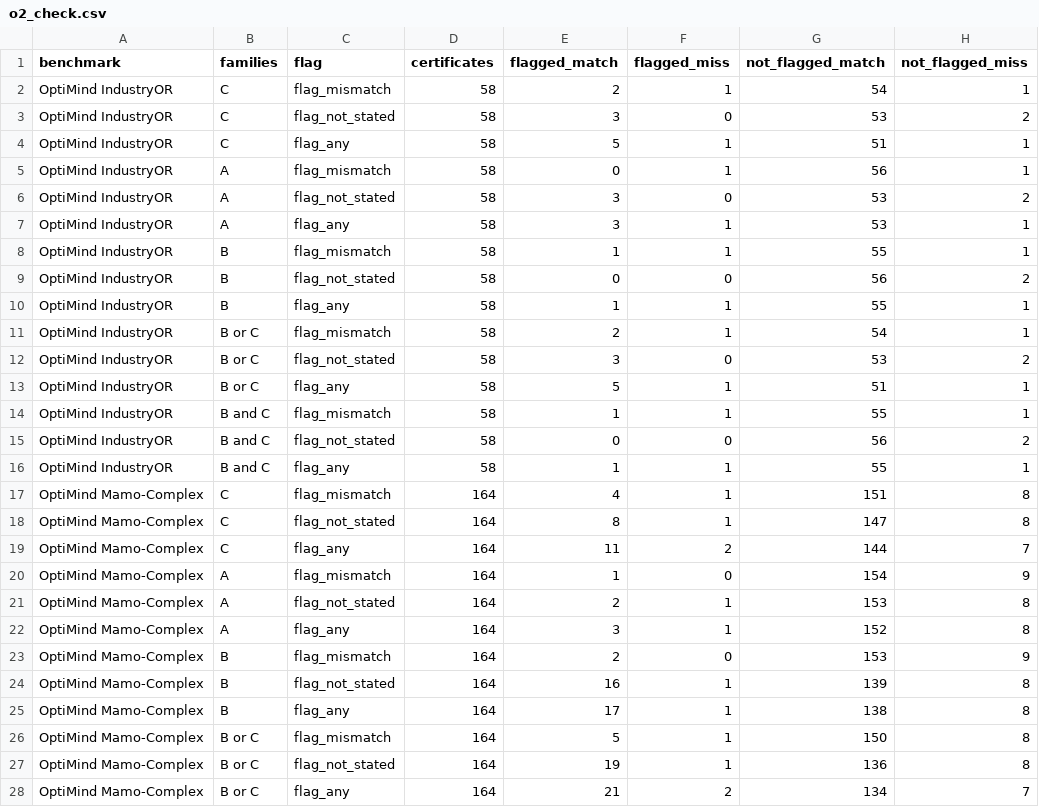
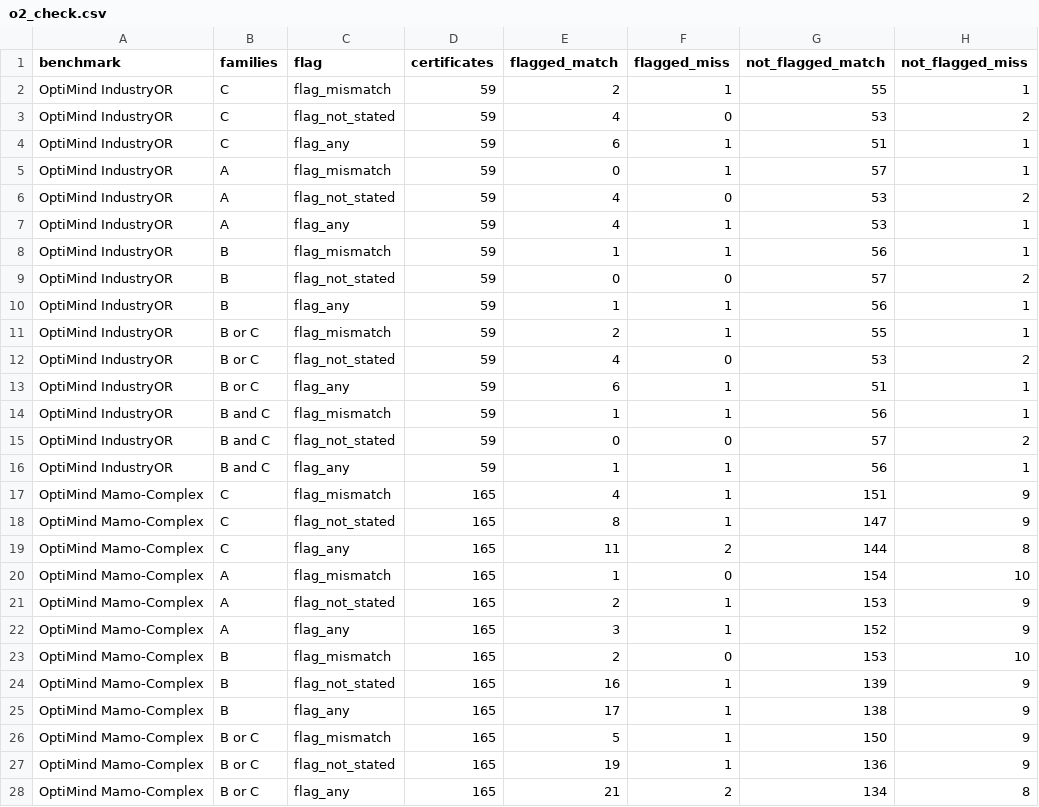
Before and after one commit to junbolian/AdmitOR, a CSV file: artifacts/v2/optimind/tables/o2_check.csv, drawn as a sheet; only a part is shown; the diff covers the shown part only.

```diff
--- a/artifacts/v2/optimind/tables/o2_check.csv
+++ b/artifacts/v2/optimind/tables/o2_check.csv
@@ -1,28 +1,28 @@
 benchmark,families,flag,certificates,flagged_match,flagged_miss,not_flagged_match,not_flagged_miss
-OptiMind IndustryOR,C,flag_mismatch,58,2,1,54,1
-OptiMind IndustryOR,C,flag_not_stated,58,3,0,53,2
-OptiMind IndustryOR,C,flag_any,58,5,1,51,1
-OptiMind IndustryOR,A,flag_mismatch,58,0,1,56,1
-OptiMind IndustryOR,A,flag_not_stated,58,3,0,53,2
-OptiMind IndustryOR,A,flag_any,58,3,1,53,1
-OptiMind IndustryOR,B,flag_mismatch,58,1,1,55,1
-OptiMind IndustryOR,B,flag_not_stated,58,0,0,56,2
-OptiMind IndustryOR,B,flag_any,58,1,1,55,1
-OptiMind IndustryOR,B or C,flag_mismatch,58,2,1,54,1
-OptiMind IndustryOR,B or C,flag_not_stated,58,3,0,53,2
-OptiMind IndustryOR,B or C,flag_any,58,5,1,51,1
-OptiMind IndustryOR,B and C,flag_mismatch,58,1,1,55,1
-OptiMind IndustryOR,B and C,flag_not_stated,58,0,0,56,2
-OptiMind IndustryOR,B and C,flag_any,58,1,1,55,1
-OptiMind Mamo-Complex,C,flag_mismatch,164,4,1,151,8
-OptiMind Mamo-Complex,C,flag_not_stated,164,8,1,147,8
-OptiMind Mamo-Complex,C,flag_any,164,11,2,144,7
-OptiMind Mamo-Complex,A,flag_mismatch,164,1,0,154,9
-OptiMind Mamo-Complex,A,flag_not_stated,164,2,1,153,8
-OptiMind Mamo-Complex,A,flag_any,164,3,1,152,8
-OptiMind Mamo-Complex,B,flag_mismatch,164,2,0,153,9
-OptiMind Mamo-Complex,B,flag_not_stated,164,16,1,139,8
-OptiMind Mamo-Complex,B,flag_any,164,17,1,138,8
-OptiMind Mamo-Complex,B or C,flag_mismatch,164,5,1,150,8
-OptiMind Mamo-Complex,B or C,flag_not_stated,164,19,1,136,8
-OptiMind Mamo-Complex,B or C,flag_any,164,21,2,134,7
+OptiMind IndustryOR,C,flag_mismatch,59,2,1,55,1
+OptiMind IndustryOR,C,flag_not_stated,59,4,0,53,2
+OptiMind IndustryOR,C,flag_any,59,6,1,51,1
+OptiMind IndustryOR,A,flag_mismatch,59,0,1,57,1
+OptiMind IndustryOR,A,flag_not_stated,59,4,0,53,2
+OptiMind IndustryOR,A,flag_any,59,4,1,53,1
+OptiMind IndustryOR,B,flag_mismatch,59,1,1,56,1
+OptiMind IndustryOR,B,flag_not_stated,59,0,0,57,2
+OptiMind IndustryOR,B,flag_any,59,1,1,56,1
+OptiMind IndustryOR,B or C,flag_mismatch,59,2,1,55,1
+OptiMind IndustryOR,B or C,flag_not_stated,59,4,0,53,2
+OptiMind IndustryOR,B or C,flag_any,59,6,1,51,1
+OptiMind IndustryOR,B and C,flag_mismatch,59,1,1,56,1
+OptiMind IndustryOR,B and C,flag_not_stated,59,0,0,57,2
+OptiMind IndustryOR,B and C,flag_any,59,1,1,56,1
+OptiMind Mamo-Complex,C,flag_mismatch,165,4,1,151,9
+OptiMind Mamo-Complex,C,flag_not_stated,165,8,1,147,9
+OptiMind Mamo-Complex,C,flag_any,165,11,2,144,8
+OptiMind Mamo-Complex,A,flag_mismatch,165,1,0,154,10
+OptiMind Mamo-Complex,A,flag_not_stated,165,2,1,153,9
+OptiMind Mamo-Complex,A,flag_any,165,3,1,152,9
+OptiMind Mamo-Complex,B,flag_mismatch,165,2,0,153,10
+OptiMind Mamo-Complex,B,flag_not_stated,165,16,1,139,9
+OptiMind Mamo-Complex,B,flag_any,165,17,1,138,9
+OptiMind Mamo-Complex,B or C,flag_mismatch,165,5,1,150,9
+OptiMind Mamo-Complex,B or C,flag_not_stated,165,19,1,136,9
+OptiMind Mamo-Complex,B or C,flag_any,165,21,2,134,8
```
Also changed, not shown: 51 edited cells elsewhere in this file, artifacts/v2/humanbench/tables/h6_per_problem.csv, artifacts/v2/optimind/tables/o3_per_problem.csv, 56 other files.
